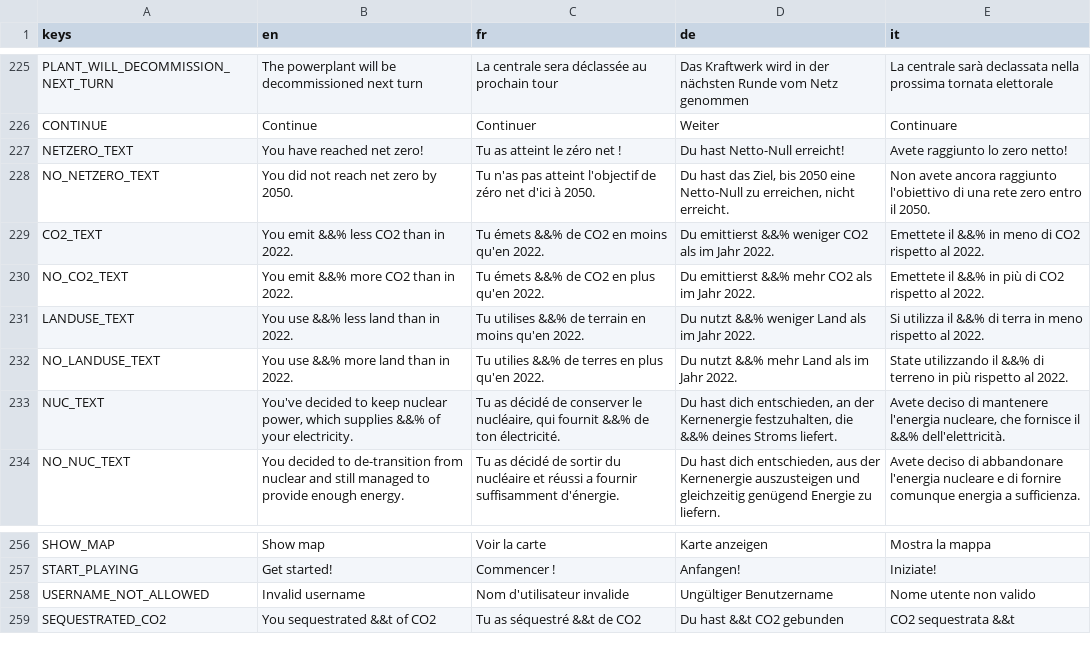
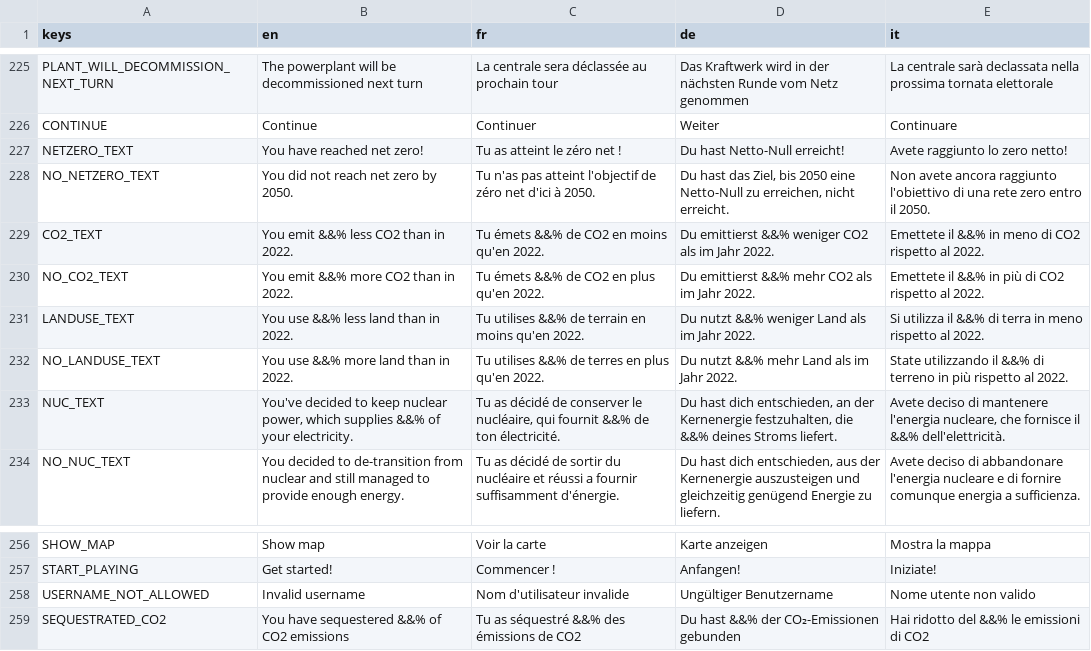
Before and after one commit to usi-sweet-sure/EnsuredEnergy_GDScript, a CSV file: Text.csv, drawn as a sheet; only a part is shown, gaps mark what is left out.

Commit message:
Emissions update
Updated the stats at the end:
- Net 0 is reacheable with sequestration
- Difference in emission does not take sequestration into account
- Amount of sequestrated CO2 is now displayed in %, not the raw value
- Percentages stats are now rounded to closest integer and displayed as a whole number for clarity

```diff
--- a/Text.csv
+++ b/Text.csv
@@ -259,3 +259,3 @@ NO_CO2_TEXT,You emit &&% more CO2 than in 2022.,Tu émets &&% de CO2 en plus qu'
 LANDUSE_TEXT,You use &&% less land than in 2022.,Tu utilises &&% de terrain en moins qu'en 2022.,Du nutzt &&% weniger Land als im Jahr 2022.,Si utilizza il &&% di terra in meno rispetto al 2022.
-NO_LANDUSE_TEXT,You use &&% more land than in 2022.,Tu utilies &&% de terres en plus qu'en 2022.,Du nutzt &&% mehr Land als im Jahr 2022.,State utilizzando il &&% di terreno in più rispetto al 2022.
+NO_LANDUSE_TEXT,You use &&% more land than in 2022.,Tu utilises &&% de terres en plus qu'en 2022.,Du nutzt &&% mehr Land als im Jahr 2022.,State utilizzando il &&% di terreno in più rispetto al 2022.
 NUC_TEXT,"You've decided to keep nuclear power, which supplies &&% of your electricity.","Tu as décidé de conserver le nucléaire, qui fournit &&% de ton électricité.","Du hast dich entschieden, an der Kernenergie festzuhalten, die &&% deines Stroms liefert.","Avete deciso di mantenere l'energia nucleare, che fornisce il &&% dell'elettricità."
@@ -286,2 +286,2 @@ START_PLAYING,Get started!,Commencer !,Anfangen!,Iniziate!
 USERNAME_NOT_ALLOWED,Invalid username,Nom d'utilisateur invalide,Ungültiger Benutzername,Nome utente non valido
-SEQUESTRATED_CO2,You sequestrated &&t of CO2,Tu as séquestré &&t de CO2,Du hast &&t CO2 gebunden,CO2 sequestrata &&t
+SEQUESTRATED_CO2,You have sequestered &&% of CO2 emissions,Tu as séquestré &&% des émissions de CO2,Du hast &&% der CO₂-Emissionen gebunden,Hai ridotto del &&% le emissioni di CO2
```
Also changed, not shown: 8 other files.
